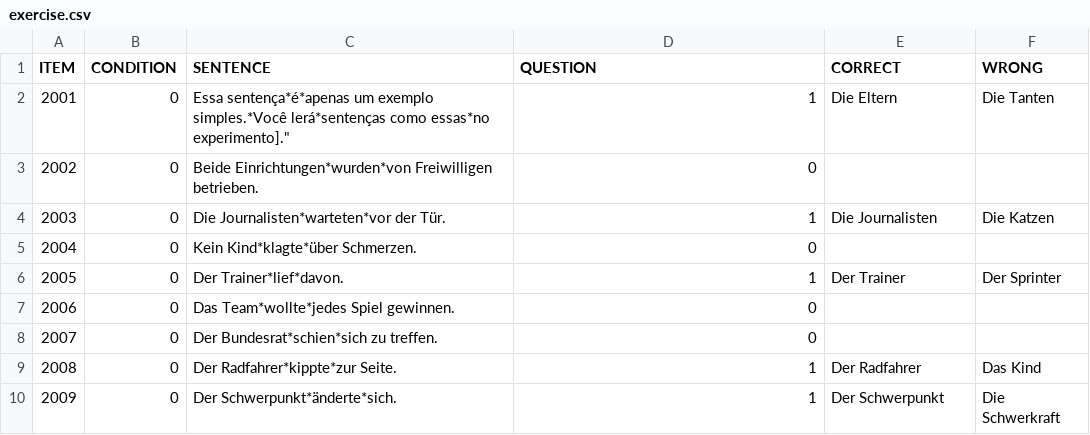
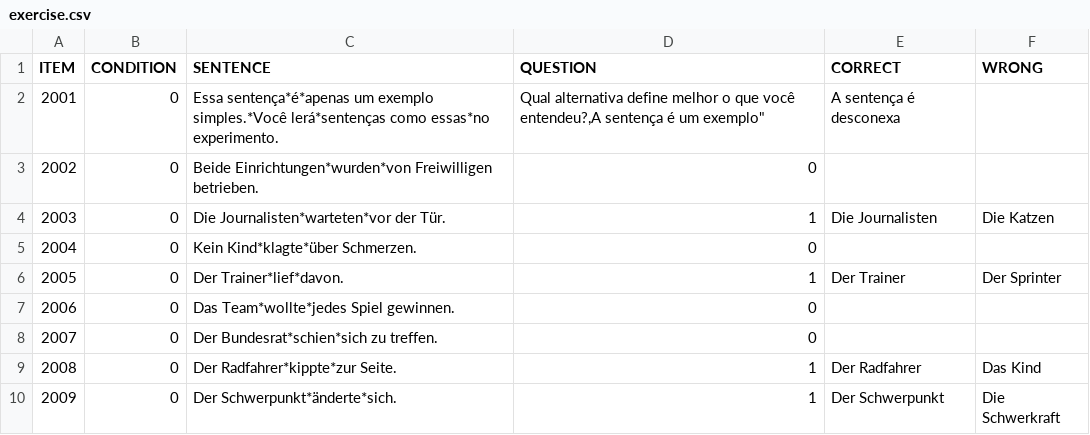
Before and after one commit to yasufmg/experimentolais, a CSV file: chunk_includes/exercise.csv, drawn as a sheet.

Commit message:
Update exercise.csv

```diff
--- a/chunk_includes/exercise.csv
+++ b/chunk_includes/exercise.csv
@@ -1,3 +1,3 @@
 ITEM,CONDITION,SENTENCE,QUESTION,CORRECT,WRONG
-2001,0,"Essa sentença*é*apenas um exemplo simples.*Você lerá*sentenças como essas*no experimento"].",1,"Die Eltern","Die Tanten"
+2001,0,"Essa sentença*é*apenas um exemplo simples.*Você lerá*sentenças como essas*no experimento.","Qual alternativa define melhor o que você entendeu?,"A sentença é um exemplo","A sentença é desconexa"
 2002,0,"Beide Einrichtungen*wurden*von Freiwilligen betrieben.",0,,
```
